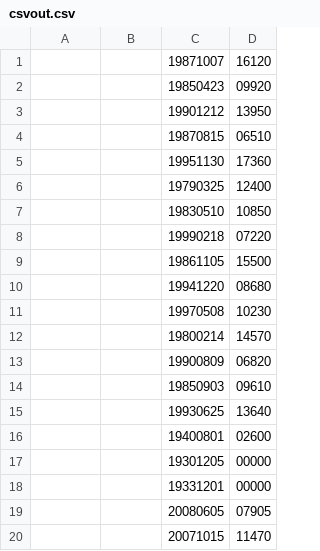
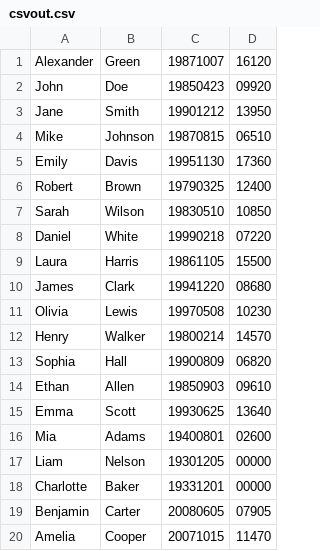
Before and after one commit to patpatpanda/InkassoForLajF, a CSV file: csvout.csv, drawn as a sheet.

```diff
--- a/csvout.csv
+++ b/csvout.csv
@@ -1,20 +1,20 @@
-;;19871007;16120;
-;;19850423;09920;
-;;19901212;13950;
-;;19870815;06510;
-;;19951130;17360;
-;;19790325;12400;
-;;19830510;10850;
-;;19990218;07220;
-;;19861105;15500;
-;;19941220;08680;
-;;19970508;10230;
-;;19800214;14570;
-;;19900809;06820;
-;;19850903;09610;
-;;19930625;13640;
-;;19400801;02600;
-;;19301205;00000;
-;;19331201;00000;
-;;20080605;07905;
-;;20071015;11470;
+Alexander;Green;19871007;16120;
+John;Doe;19850423;09920;
+Jane;Smith;19901212;13950;
+Mike;Johnson;19870815;06510;
+Emily;Davis;19951130;17360;
+Robert;Brown;19790325;12400;
+Sarah;Wilson;19830510;10850;
+Daniel;White;19990218;07220;
+Laura;Harris;19861105;15500;
+James;Clark;19941220;08680;
+Olivia;Lewis;19970508;10230;
+Henry;Walker;19800214;14570;
+Sophia;Hall;19900809;06820;
+Ethan;Allen;19850903;09610;
+Emma;Scott;19930625;13640;
+Mia;Adams;19400801;02600;
+Liam;Nelson;19301205;00000;
+Charlotte;Baker;19331201;00000;
+Benjamin;Carter;20080605;07905;
+Amelia;Cooper;20071015;11470;
```
Also changed, not shown: 10 other files.
